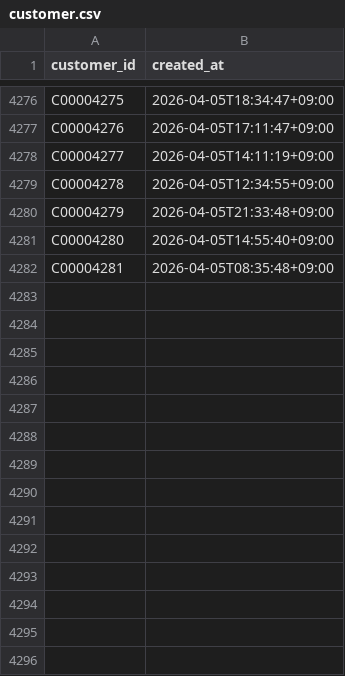
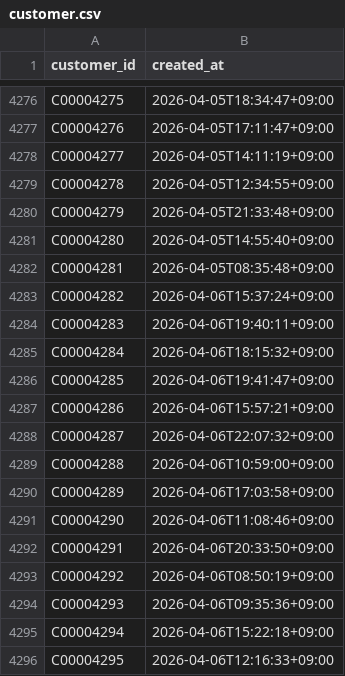
Before and after one commit to gghatano/synthetic-restaurant-data, a CSV file: data/output/customer.csv, drawn as a sheet; only a part is shown, gaps mark what is left out; the diff names each change by its address in the sheet, - before the commit and + after, or states it on an @@ line.

```diff
--- a/data/output/customer.csv
+++ b/data/output/customer.csv
+row 4283: C00004282 | 2026-04-06T15:37:24+09:00
+row 4284: C00004283 | 2026-04-06T19:40:11+09:00
+row 4285: C00004284 | 2026-04-06T18:15:32+09:00
+row 4286: C00004285 | 2026-04-06T19:41:47+09:00
+row 4287: C00004286 | 2026-04-06T15:57:21+09:00
+row 4288: C00004287 | 2026-04-06T22:07:32+09:00
+row 4289: C00004288 | 2026-04-06T10:59:00+09:00
+row 4290: C00004289 | 2026-04-06T17:03:58+09:00
+row 4291: C00004290 | 2026-04-06T11:08:46+09:00
+row 4292: C00004291 | 2026-04-06T20:33:50+09:00
+row 4293: C00004292 | 2026-04-06T08:50:19+09:00
+row 4294: C00004293 | 2026-04-06T09:35:36+09:00
+row 4295: C00004294 | 2026-04-06T15:22:18+09:00
+row 4296: C00004295 | 2026-04-06T12:16:33+09:00
```
Also changed, not shown: data/output/generation_run.csv, 4 other files.
